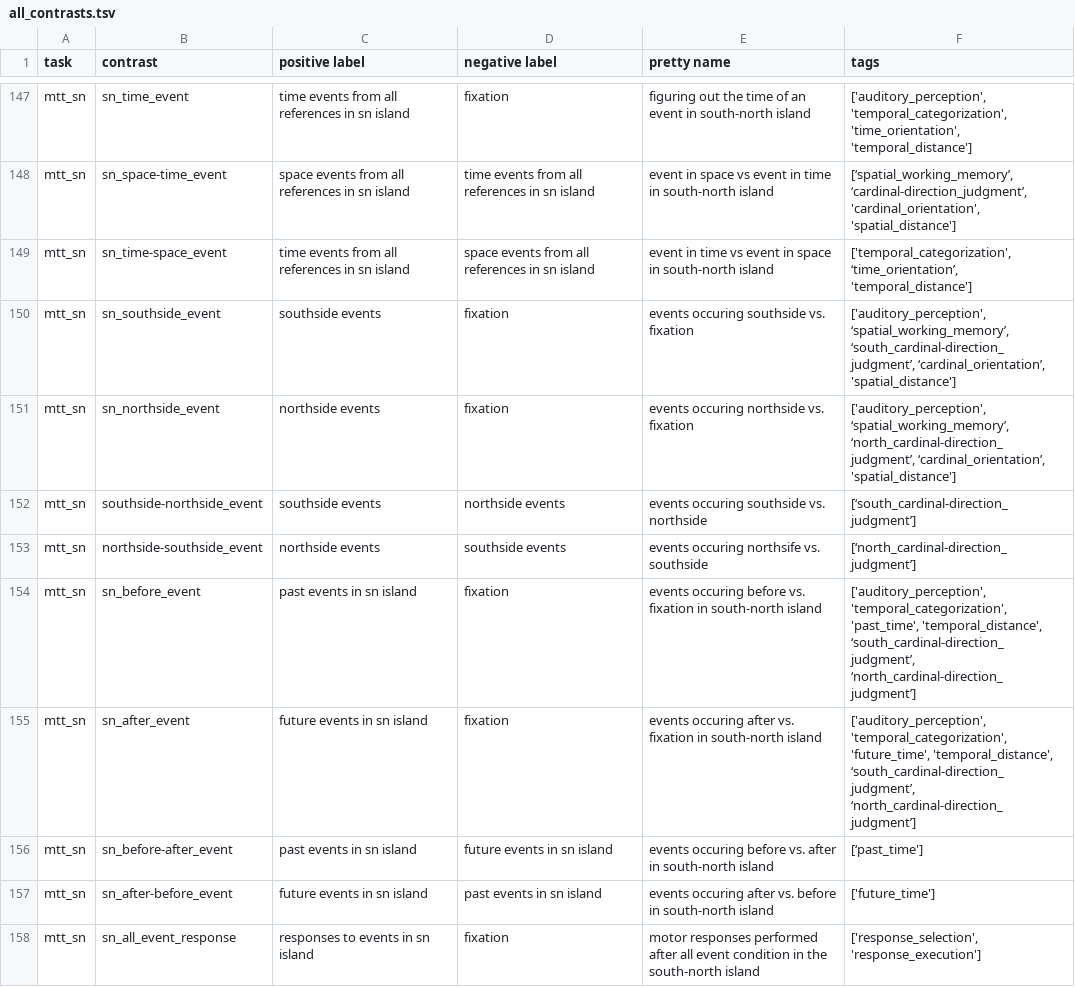
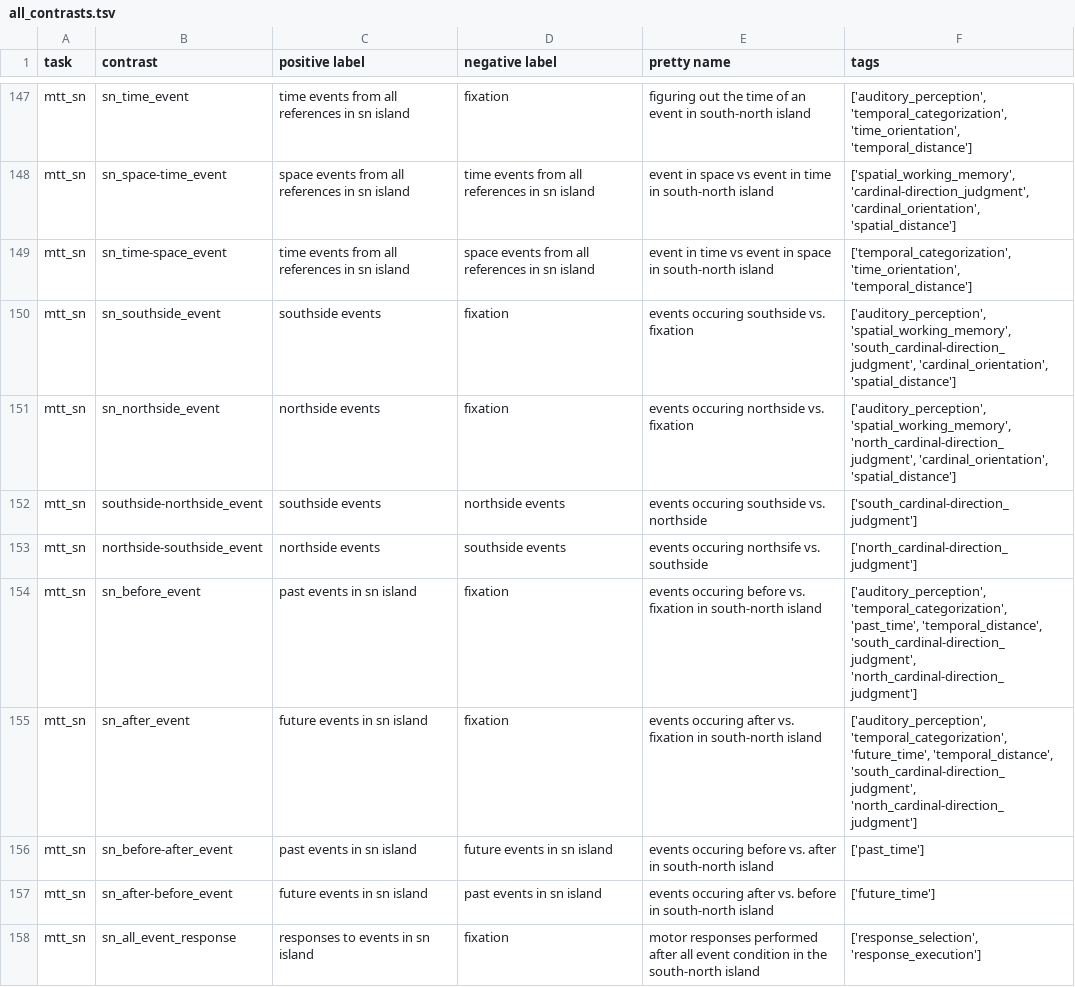
Before and after one commit to individual-brain-charting/public_analysis_code, a TSV file: ibc_data/all_contrasts.tsv, drawn as a sheet; only a part is shown, gaps mark what is left out; the diff covers the shown part only; the diff names each change by its address in the sheet, - before the commit and + after, or states it on an @@ line.

```diff
--- a/ibc_data/all_contrasts.tsv
+++ b/ibc_data/all_contrasts.tsv
-F148 (tags): [‘spatial_working_memory’, ‘cardinal-direction_judgment’, 'cardinal_orientation', 'spatial_distance']
+F148 (tags): ['spatial_working_memory', 'cardinal-direction_judgment', 'cardinal_orientation', 'spatial_distance']
-F149 (tags): ['temporal_categorization', ‘time_orientation’, 'temporal_distance']
+F149 (tags): ['temporal_categorization', 'time_orientation', 'temporal_distance']
-F150 (tags): ['auditory_perception', ‘spatial_working_memory’, ‘south_cardinal-direction_judgment’, ‘cardinal_orientation’, 'spatial_distance']
+F150 (tags): ['auditory_perception', 'spatial_working_memory', 'south_cardinal-direction_judgment', 'cardinal_orientation', 'spatial_distance']
-F151 (tags): ['auditory_perception', ‘spatial_working_memory’, ‘north_cardinal-direction_judgment’, ‘cardinal_orientation’, 'spatial_distance']
+F151 (tags): ['auditory_perception', 'spatial_working_memory', 'north_cardinal-direction_judgment', 'cardinal_orientation', 'spatial_distance']
-F152 (tags): [‘south_cardinal-direction_judgment’]
+F152 (tags): ['south_cardinal-direction_judgment']
-F153 (tags): [‘north_cardinal-direction_judgment’]
+F153 (tags): ['north_cardinal-direction_judgment']
-F154 (tags): …'past_time', 'temporal_distance', ‘south_cardinal-direction_judgment’, ‘north_cardinal-direction_judgment’]
+F154 (tags): …'past_time', 'temporal_distance', 'south_cardinal-direction_judgment', 'north_cardinal-direction_judgment']
-F155 (tags): …'future_time', 'temporal_distance', ‘south_cardinal-direction_judgment’, ‘north_cardinal-direction_judgment’]
+F155 (tags): …'future_time', 'temporal_distance', 'south_cardinal-direction_judgment', 'north_cardinal-direction_judgment']
-F156 (tags): [‘past_time']
+F156 (tags): ['past_time']
```
Also changed, not shown: 15 edited cells elsewhere in this file, ibc_data/sessions.csv, 2 other files.
